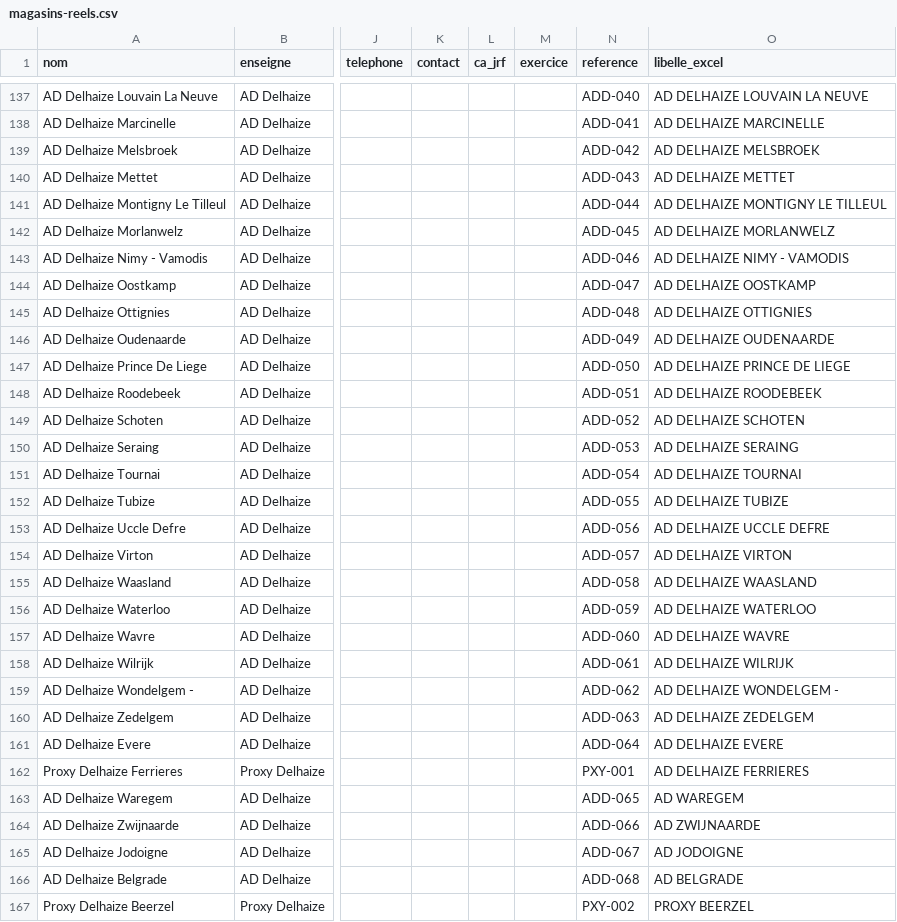
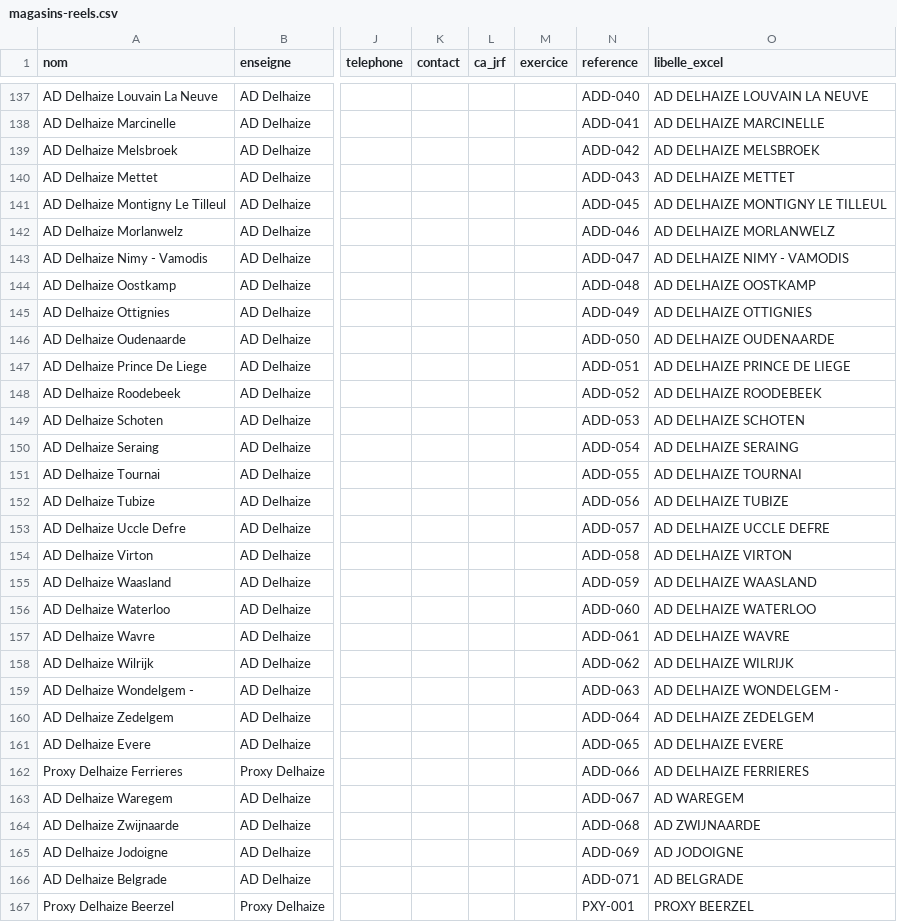
Before and after one commit to ProfilaxVince/jrf-field, a CSV file: supabase/manual/magasins-reels.csv, drawn as a sheet; only a part is shown, gaps mark what is left out; the diff covers the shown part only; the diff names each change by its address in the sheet, - before the commit and + after, or states it on an @@ line.

```diff
--- a/supabase/manual/magasins-reels.csv
+++ b/supabase/manual/magasins-reels.csv
-N141 (reference): ADD-044
+N141 (reference): ADD-045
-N142 (reference): ADD-045
+N142 (reference): ADD-046
-N143 (reference): ADD-046
+N143 (reference): ADD-047
-N144 (reference): ADD-047
+N144 (reference): ADD-048
-N145 (reference): ADD-048
+N145 (reference): ADD-049
-N146 (reference): ADD-049
+N146 (reference): ADD-050
-N147 (reference): ADD-050
+N147 (reference): ADD-051
-N148 (reference): ADD-051
+N148 (reference): ADD-052
-N149 (reference): ADD-052
+N149 (reference): ADD-053
-N150 (reference): ADD-053
+N150 (reference): ADD-054
-N151 (reference): ADD-054
+N151 (reference): ADD-055
-N152 (reference): ADD-055
+N152 (reference): ADD-056
-N153 (reference): ADD-056
+N153 (reference): ADD-057
-N154 (reference): ADD-057
+N154 (reference): ADD-058
-N155 (reference): ADD-058
+N155 (reference): ADD-059
-N156 (reference): ADD-059
+N156 (reference): ADD-060
-N157 (reference): ADD-060
+N157 (reference): ADD-061
-N158 (reference): ADD-061
+N158 (reference): ADD-062
-N159 (reference): ADD-062
+N159 (reference): ADD-063
-N160 (reference): ADD-063
+N160 (reference): ADD-064
-N161 (reference): ADD-064
+N161 (reference): ADD-065
-N162 (reference): PXY-001
+N162 (reference): ADD-066
-N163 (reference): ADD-065
+N163 (reference): ADD-067
-N164 (reference): ADD-066
+N164 (reference): ADD-068
-N165 (reference): ADD-067
+N165 (reference): ADD-069
-N166 (reference): ADD-068
+N166 (reference): ADD-071
-N167 (reference): PXY-002
+N167 (reference): PXY-001
```
Also changed, not shown: 12 edited cells elsewhere in this file, 6 other files.
